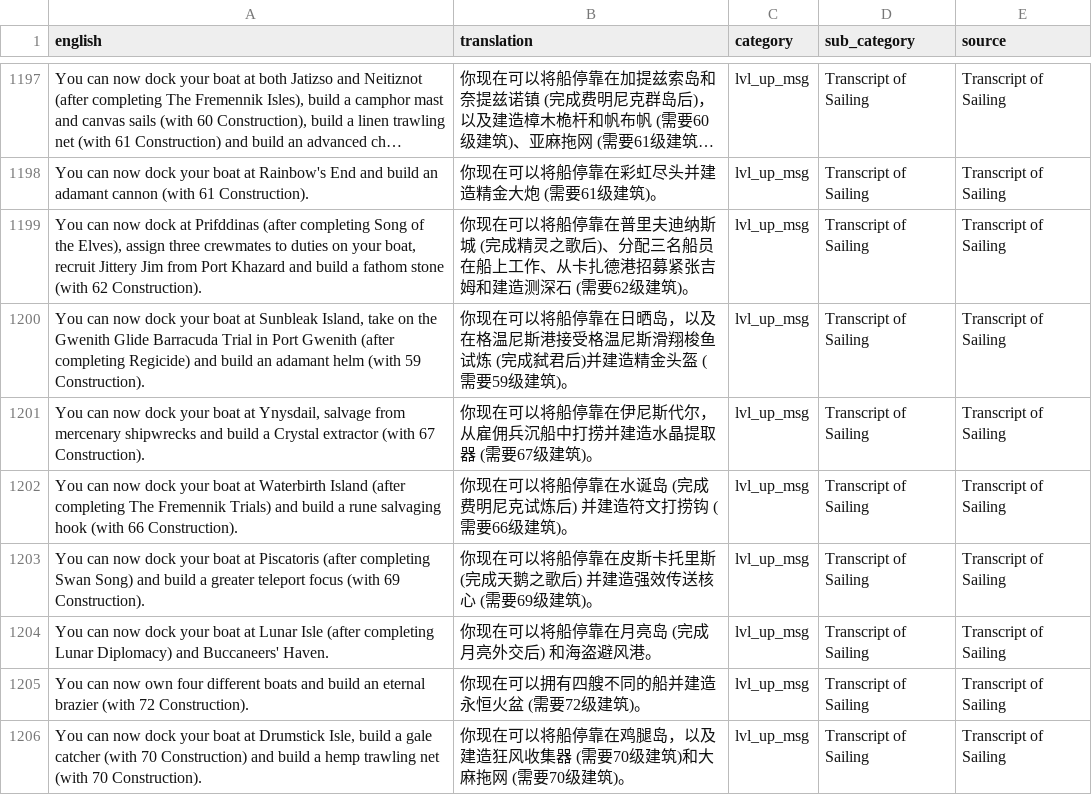
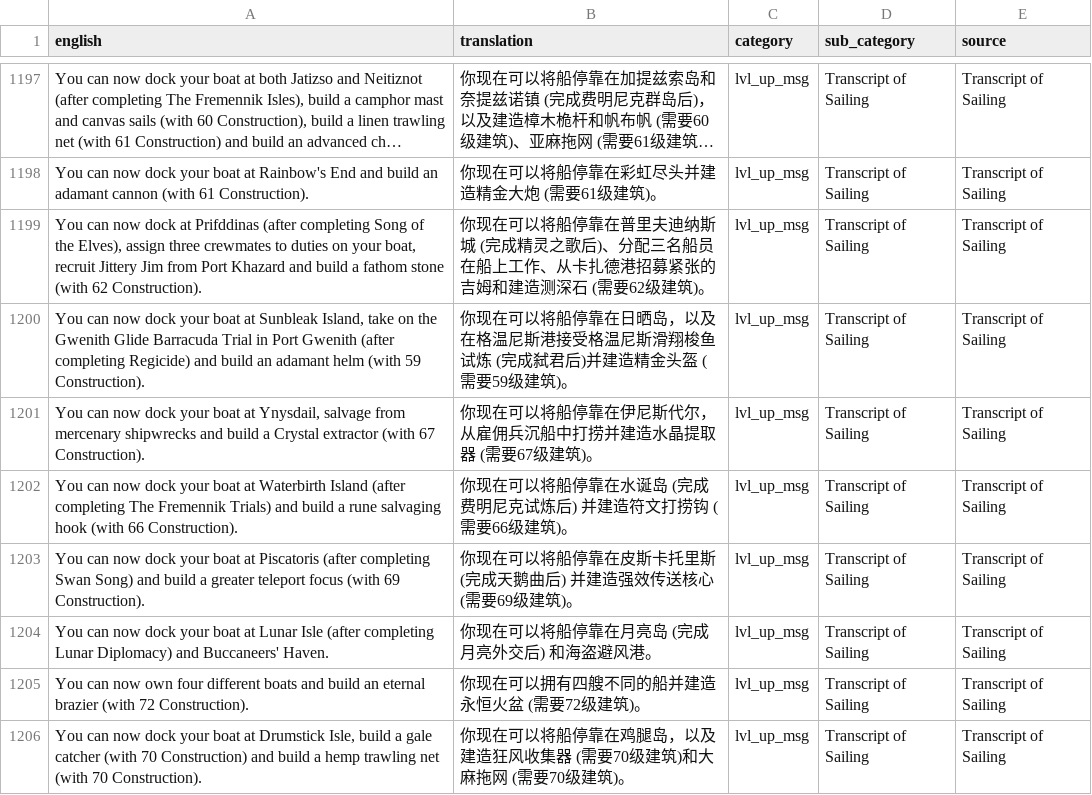
Before and after one commit to lck3141592654/Runelingual-Transcripts-For-Updated-Runelite, a TSV file: public/zh/transcript_zh_lvl_up_msg.tsv, drawn as a sheet; only a part is shown, gaps mark what is left out; long unchanged cells end in …; the diff covers the shown part only; the diff names each change by its address in the sheet, - before the commit and + after, or states it on an @@ line.

```diff
--- a/public/zh/transcript_zh_lvl_up_msg.tsv
+++ b/public/zh/transcript_zh_lvl_up_msg.tsv
-B1199 (translation): …招募紧张吉姆和建…
+B1199 (translation): …招募紧张的吉姆和建…
-B1203 (translation): …完成天鹅之歌后) 并建…
+B1203 (translation): …完成天鹅曲后) 并建…
```
Also changed, not shown: 61 edited cells elsewhere in this file, public/zh/transcript_zh_actions.tsv, public/zh/transcript_zh_gameText.tsv, 8 other files.
